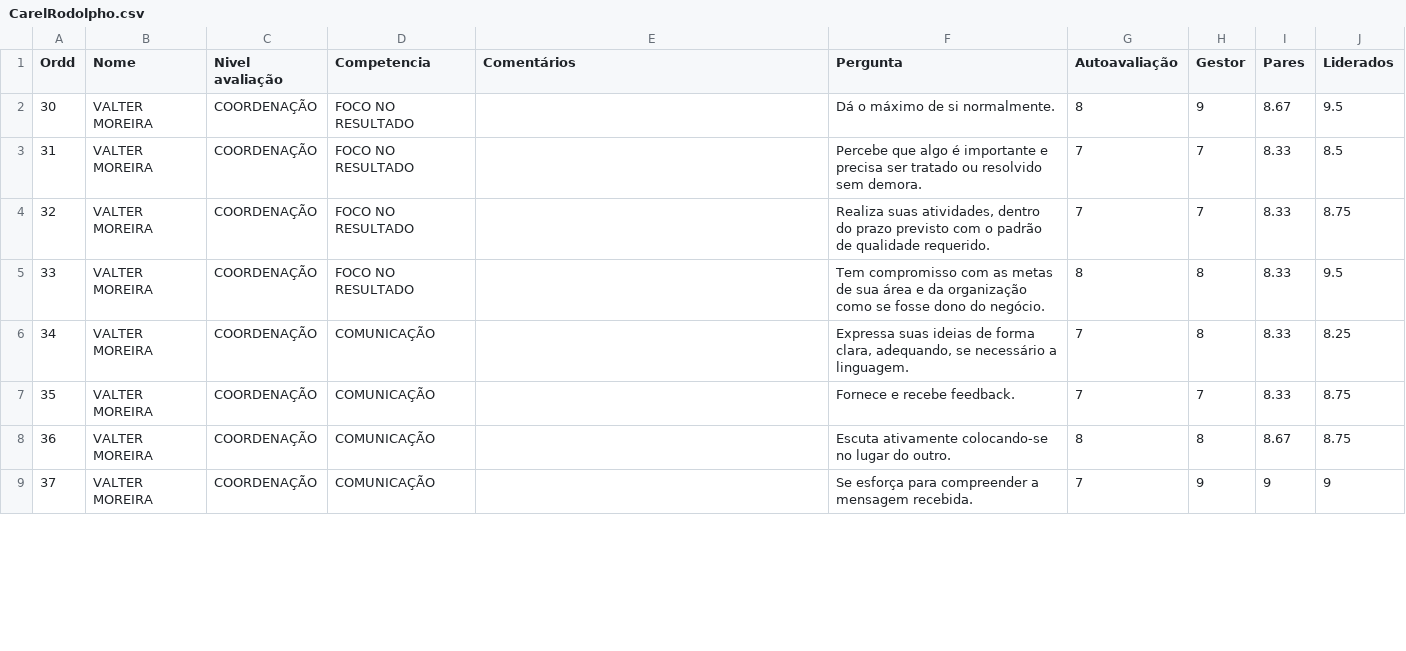
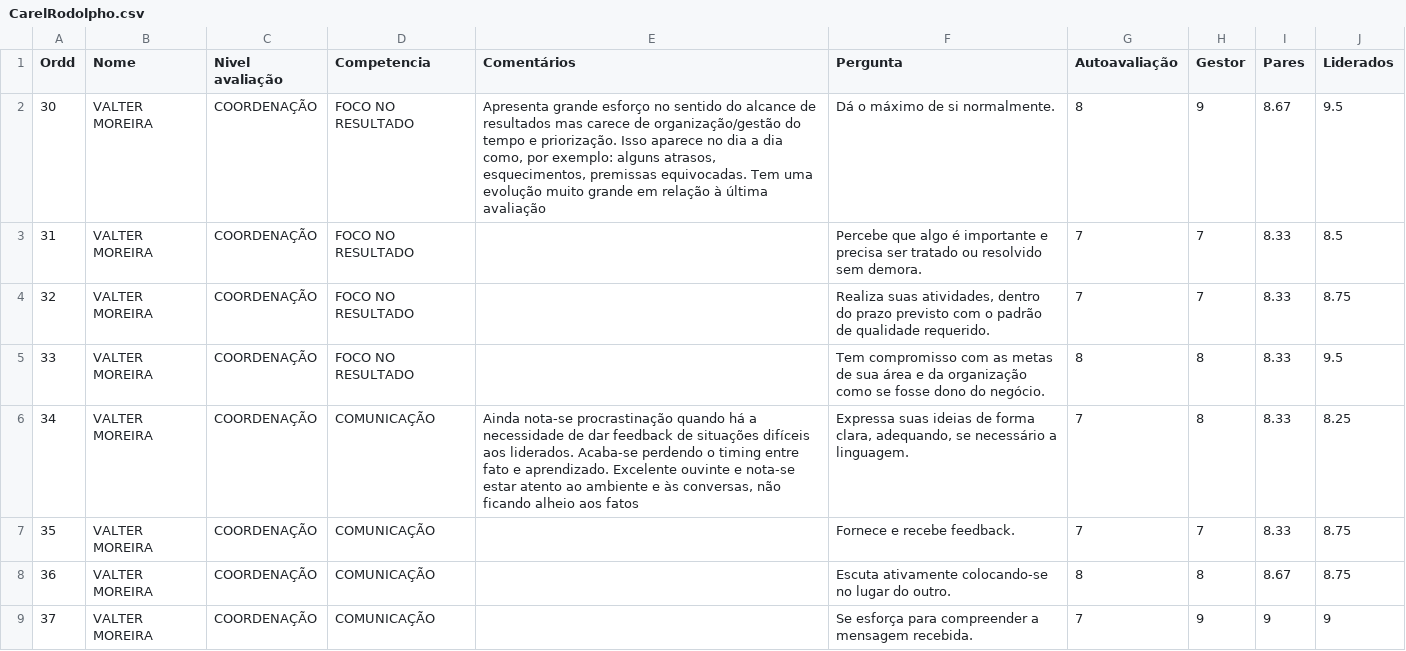
Before and after one commit to Danipag4/5-Carel-Rodolpho, a CSV file: CarelRodolpho.csv, drawn as a sheet; only a part is shown; the diff covers the shown part only.

```diff
--- a/CarelRodolpho.csv
+++ b/CarelRodolpho.csv
@@ -1,3 +1,3 @@
 Ordd,Nome,Nivel avaliação,Competencia,Comentários,Pergunta,Autoavaliação,Gestor,Pares,Liderados
-30,VALTER MOREIRA,COORDENAÇÃO,FOCO NO RESULTADO,,Dá o máximo de si normalmente.,8,9,8.67,9.5
+30,VALTER MOREIRA,COORDENAÇÃO,FOCO NO RESULTADO,"Apresenta grande esforço no sentido do alcance de resultados mas carece de organização/gestão do tempo e priorização. Isso aparece no dia a dia como, por exemplo: alguns atrasos, esquecimentos, premissas equivocadas. Tem uma evolução muito grande em relação à última avaliação",Dá o máximo de si normalmente.,8,9,8.67,9.5
 31,VALTER MOREIRA,COORDENAÇÃO,FOCO NO RESULTADO,,Percebe que algo é importante e precisa ser tratado ou resolvido sem demora.,7,7,8.33,8.5
@@ -5,3 +5,3 @@ Ordd,Nome,Nivel avaliação,Competencia,Comentários,Pergunta,Autoavaliação,Ge
 33,VALTER MOREIRA,COORDENAÇÃO,FOCO NO RESULTADO,,Tem compromisso com as metas de sua área e da organização como se fosse dono do negócio.,8,8,8.33,9.5
-34,VALTER MOREIRA,COORDENAÇÃO,COMUNICAÇÃO,,"Expressa suas ideias de forma clara, adequando, se necessário a linguagem.",7,8,8.33,8.25
+34,VALTER MOREIRA,COORDENAÇÃO,COMUNICAÇÃO,"Ainda nota-se procrastinação quando há a necessidade de dar feedback de situações difíceis aos liderados. Acaba-se perdendo o timing entre fato e aprendizado. Excelente ouvinte e nota-se estar atento ao ambiente e às conversas, não ficando alheio aos fatos ","Expressa suas ideias de forma clara, adequando, se necessário a linguagem.",7,8,8.33,8.25
 35,VALTER MOREIRA,COORDENAÇÃO,COMUNICAÇÃO,,Fornece e recebe feedback.,7,7,8.33,8.75
```
Also changed, not shown: 23 edited cells elsewhere in this file, 1 other file.
